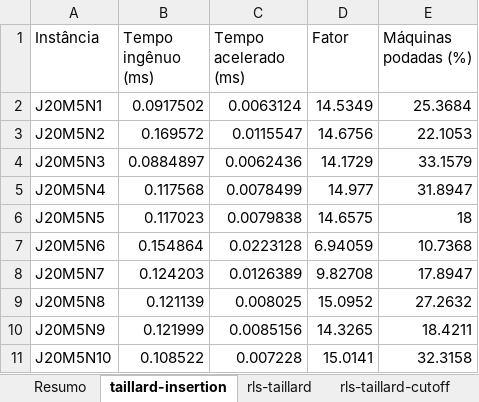
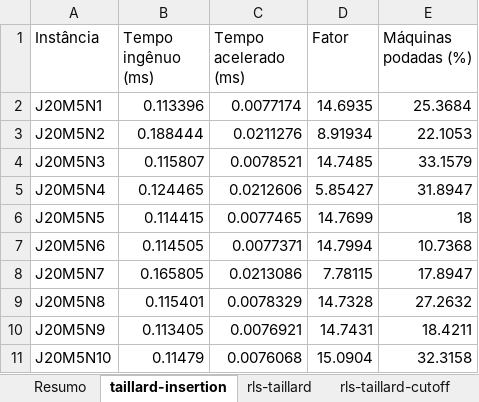
Before and after one commit to MatheusFelipeLS/bfsp-collection, an Excel workbook: speed-ups/speed_ups_results.xlsx, sheet taillard-insertion, drawn as a sheet; only a part is shown; values as stored, in another font and other column widths than the file's, no borders; the diff covers the shown part only; the diff names each change by its address in the sheet, - before the commit and + after, or states it on an @@ line.

```diff
--- a/speed-ups/speed_ups_results.xlsx (sheet taillard-insertion)
+++ b/speed-ups/speed_ups_results.xlsx (sheet taillard-insertion)
-B2 (Tempo ingênuo (ms)): 0.0917502
+B2 (Tempo ingênuo (ms)): 0.113396
-C2 (Tempo acelerado (ms)): 0.0063124
+C2 (Tempo acelerado (ms)): 0.0077174
-D2 (Fator): 14.5349
+D2 (Fator): 14.6935
-B3 (Tempo ingênuo (ms)): 0.169572
+B3 (Tempo ingênuo (ms)): 0.188444
-C3 (Tempo acelerado (ms)): 0.0115547
+C3 (Tempo acelerado (ms)): 0.0211276
-D3 (Fator): 14.6756
+D3 (Fator): 8.91934
-B4 (Tempo ingênuo (ms)): 0.0884897
+B4 (Tempo ingênuo (ms)): 0.115807
-C4 (Tempo acelerado (ms)): 0.0062436
+C4 (Tempo acelerado (ms)): 0.0078521
-D4 (Fator): 14.1729
+D4 (Fator): 14.7485
-B5 (Tempo ingênuo (ms)): 0.117568
+B5 (Tempo ingênuo (ms)): 0.124465
-C5 (Tempo acelerado (ms)): 0.0078499
+C5 (Tempo acelerado (ms)): 0.0212606
-D5 (Fator): 14.977
+D5 (Fator): 5.85427
-B6 (Tempo ingênuo (ms)): 0.117023
+B6 (Tempo ingênuo (ms)): 0.114415
-C6 (Tempo acelerado (ms)): 0.0079838
+C6 (Tempo acelerado (ms)): 0.0077465
-D6 (Fator): 14.6575
+D6 (Fator): 14.7699
-B7 (Tempo ingênuo (ms)): 0.154864
+B7 (Tempo ingênuo (ms)): 0.114505
-C7 (Tempo acelerado (ms)): 0.0223128
+C7 (Tempo acelerado (ms)): 0.0077371
-D7 (Fator): 6.94059
+D7 (Fator): 14.7994
-B8 (Tempo ingênuo (ms)): 0.124203
+B8 (Tempo ingênuo (ms)): 0.165805
-C8 (Tempo acelerado (ms)): 0.0126389
+C8 (Tempo acelerado (ms)): 0.0213086
-D8 (Fator): 9.82708
+D8 (Fator): 7.78115
-B9 (Tempo ingênuo (ms)): 0.121139
+B9 (Tempo ingênuo (ms)): 0.115401
-C9 (Tempo acelerado (ms)): 0.008025
+C9 (Tempo acelerado (ms)): 0.0078329
-D9 (Fator): 15.0952
+D9 (Fator): 14.7328
-B10 (Tempo ingênuo (ms)): 0.121999
+B10 (Tempo ingênuo (ms)): 0.113405
-C10 (Tempo acelerado (ms)): 0.0085156
+C10 (Tempo acelerado (ms)): 0.0076921
-D10 (Fator): 14.3265
+D10 (Fator): 14.7431
-B11 (Tempo ingênuo (ms)): 0.108522
+B11 (Tempo ingênuo (ms)): 0.11479
-C11 (Tempo acelerado (ms)): 0.007228
+C11 (Tempo acelerado (ms)): 0.0076068
-D11 (Fator): 15.0141
+D11 (Fator): 15.0904
```
Also changed, not shown: 30 removed rows and 330 edited cells elsewhere in this sheet, sheet rls-grabowski, sheet rls-taillard-cutoff, sheet partial-recalc, sheet rls-taillard, sheet Resumo, other sheet tabs, 13 other files.
